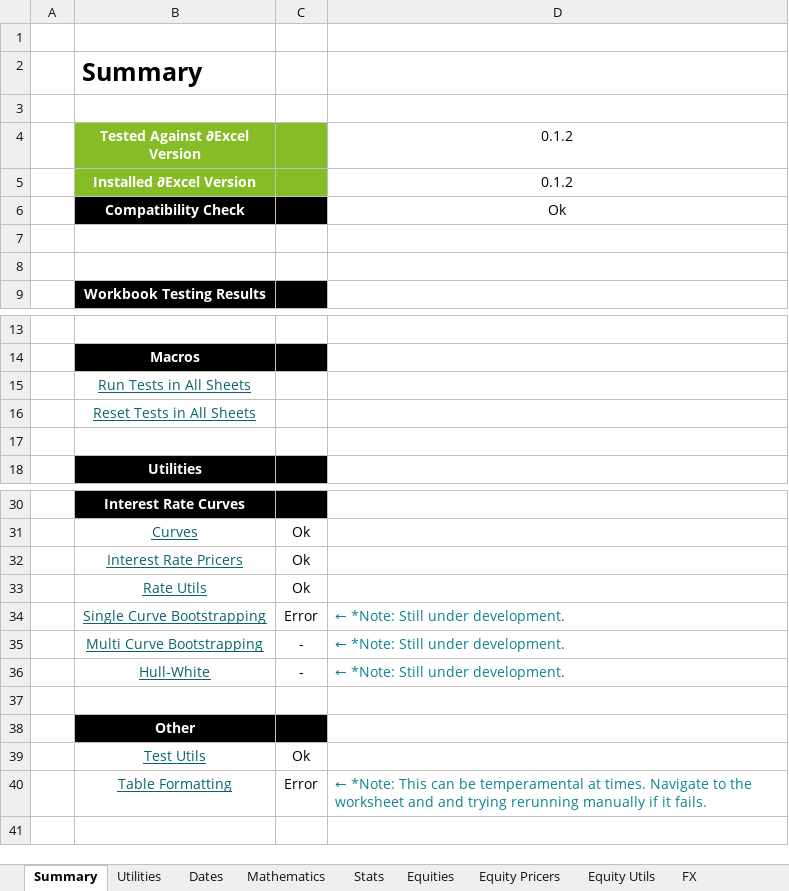
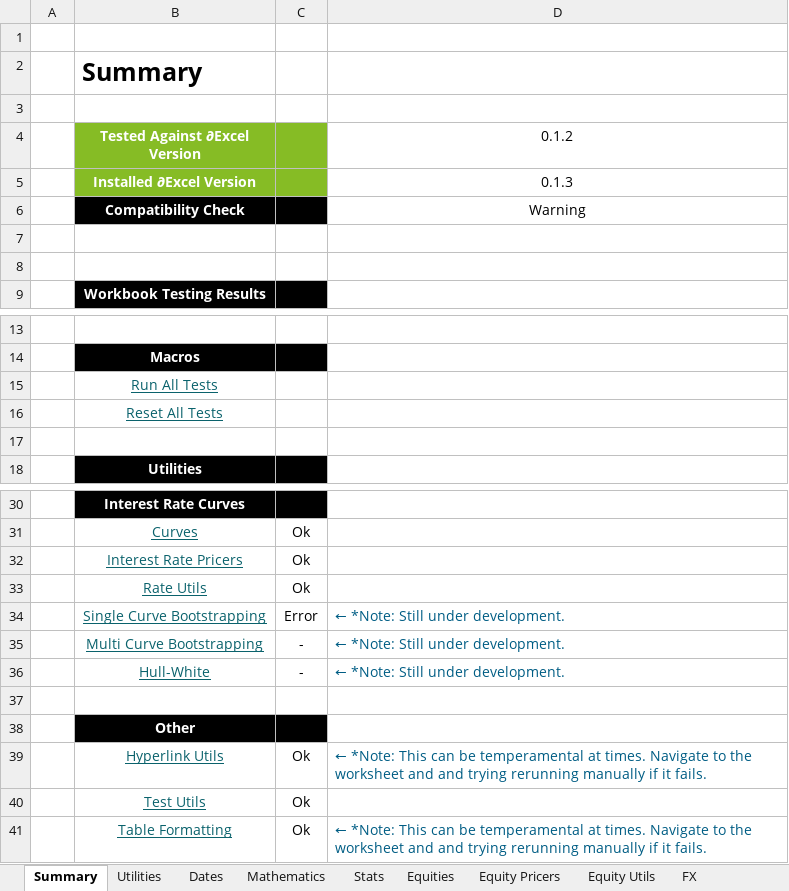
Before and after one commit to StormCollins/dExcel, an Excel workbook: dExcel/resources/workbooks/dexcel-testing.xlsm, sheet Summary, drawn as a sheet; only a part is shown, gaps mark what is left out; values as stored, in another font and other column widths than the file's, no borders; conditional formats not drawn; addresses are those after the commit; the diff names each change by its address in the sheet, - before the commit and + after, or states it on an @@ line.

Commit message:
Added Excel tests for Hyperlink Utils.

```diff
--- a/dExcel/resources/workbooks/dexcel-testing.xlsm (sheet Summary)
+++ b/dExcel/resources/workbooks/dexcel-testing.xlsm (sheet Summary)
-D5 (0.1.2): 0.1.2
+D5 (0.1.2): 0.1.3
-D6 (0.1.2): Ok
+D6 (0.1.2): Warning
-B15 (Tested Against ∂Excel Version): Run Tests in All Sheets
+B15 (Tested Against ∂Excel Version): Run All Tests
-B16 (Tested Against ∂Excel Version): Reset Tests in All Sheets
+B16 (Tested Against ∂Excel Version): Reset All Tests
-D34:D36 text colour: #0D8390
+D34:D36 text colour: #005D84
+row 39:  | Hyperlink Utils | Ok | ← *Note: This can be temperamental at times. Navigate to the worksheet and and trying rerunning manually if it fails.
-C41: Error
+C41: Ok
-D41 text colour: #0D8390
+D41 text colour: #005D84
```
Also changed, not shown: sheet Table Formatting, sheet Sinlge Curve Bootstrapping, sheet Curves, other sheet tabs, formulas that keep their value, 3 other files.
